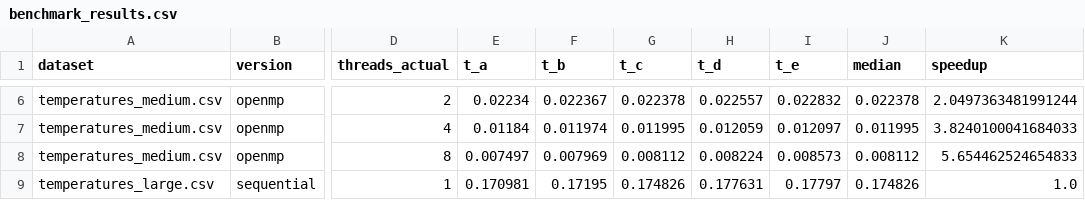
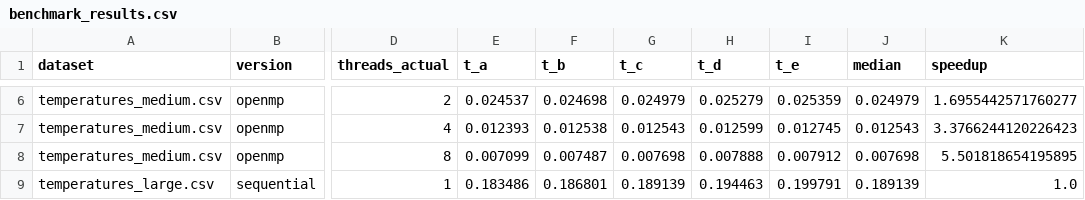
Before and after one commit to AbbasCherri/csc447-lab1, a CSV file: results/benchmark_results.csv, drawn as a sheet; only a part is shown, gaps mark what is left out; the diff covers the shown part only; the diff names each change by its address in the sheet, - before the commit and + after, or states it on an @@ line.

```diff
--- a/results/benchmark_results.csv
+++ b/results/benchmark_results.csv
-E6 (t_a): 0.02234
+E6 (t_a): 0.024537
-F6 (t_b): 0.022367
+F6 (t_b): 0.024698
-G6 (t_c): 0.022378
+G6 (t_c): 0.024979
-H6 (t_d): 0.022557
+H6 (t_d): 0.025279
-I6 (t_e): 0.022832
+I6 (t_e): 0.025359
-J6 (median): 0.022378
+J6 (median): 0.024979
-K6 (speedup): 2.0497363481991244
+K6 (speedup): 1.6955442571760277
-E7 (t_a): 0.01184
+E7 (t_a): 0.012393
-F7 (t_b): 0.011974
+F7 (t_b): 0.012538
-G7 (t_c): 0.011995
+G7 (t_c): 0.012543
-H7 (t_d): 0.012059
+H7 (t_d): 0.012599
-I7 (t_e): 0.012097
+I7 (t_e): 0.012745
-J7 (median): 0.011995
+J7 (median): 0.012543
-K7 (speedup): 3.8240100041684033
+K7 (speedup): 3.3766244120226423
-E8 (t_a): 0.007497
+E8 (t_a): 0.007099
-F8 (t_b): 0.007969
+F8 (t_b): 0.007487
-G8 (t_c): 0.008112
+G8 (t_c): 0.007698
-H8 (t_d): 0.008224
+H8 (t_d): 0.007888
-I8 (t_e): 0.008573
+I8 (t_e): 0.007912
-J8 (median): 0.008112
+J8 (median): 0.007698
-K8 (speedup): 5.654462524654833
+K8 (speedup): 5.501818654195895
-E9 (t_a): 0.170981
+E9 (t_a): 0.183486
-F9 (t_b): 0.17195
+F9 (t_b): 0.186801
-G9 (t_c): 0.174826
+G9 (t_c): 0.189139
-H9 (t_d): 0.177631
+H9 (t_d): 0.194463
-I9 (t_e): 0.17797
+I9 (t_e): 0.199791
-J9 (median): 0.174826
+J9 (median): 0.189139
```
Also changed, not shown: 69 edited cells elsewhere in this file, 1 other file.
